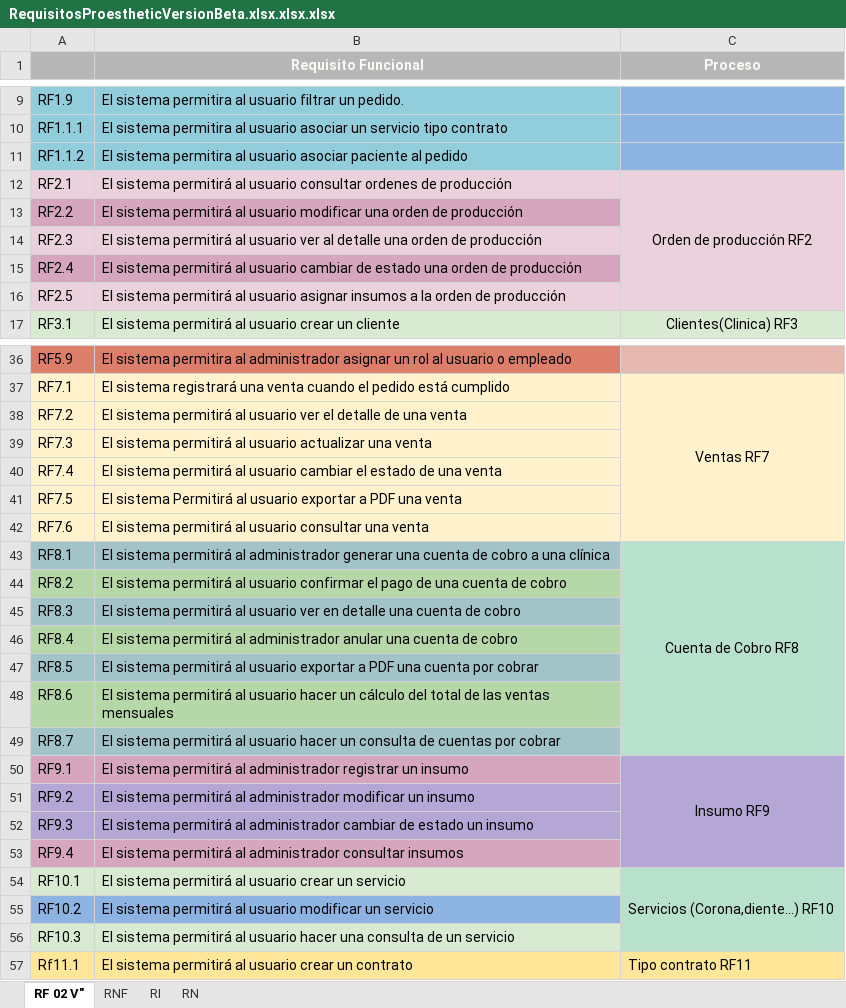
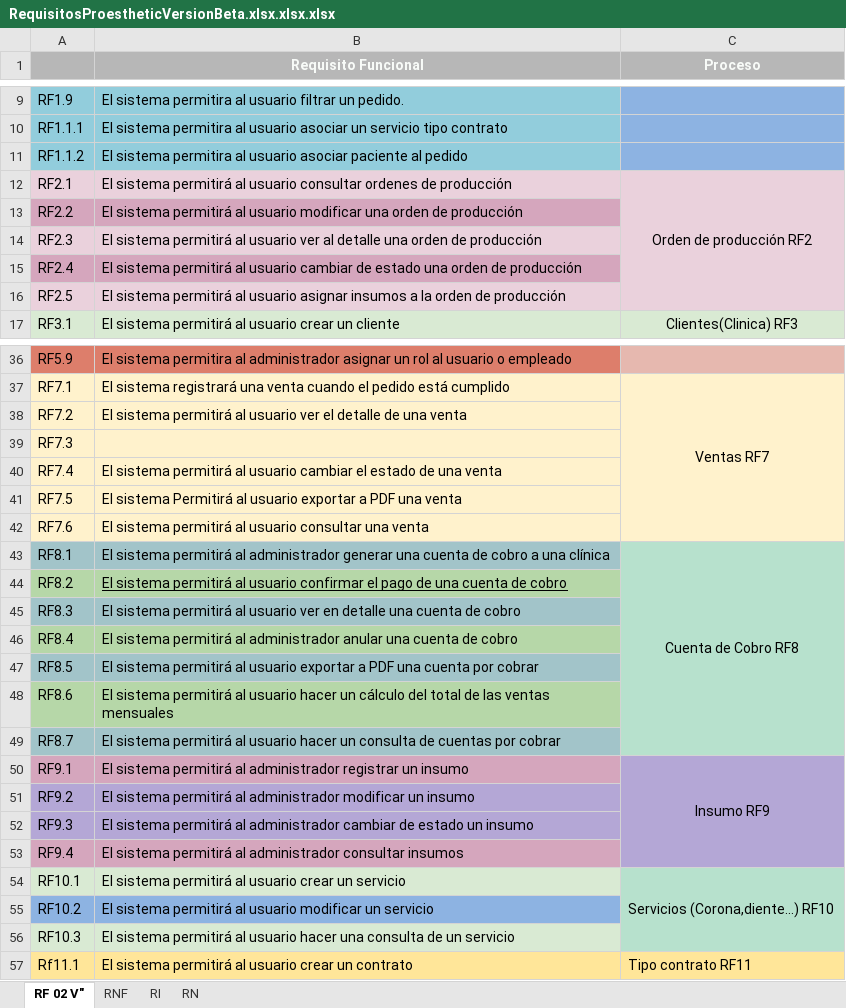
Before and after one commit to aechavarria24/proesthetic_documentacion, an Excel workbook: Requisitos/RequisitosProestheticVersionBeta.xlsx.xlsx.xlsx, sheet RF 02 V", drawn as a sheet; only a part is shown, gaps mark what is left out; values as stored, in another font and other column widths than the file's, no borders; conditional formats not drawn; the diff covers the shown part only; the diff names each change by its address in the sheet, - before the commit and + after, or states it on an @@ line.

```diff
--- a/Requisitos/RequisitosProestheticVersionBeta.xlsx.xlsx.xlsx (sheet RF 02 V")
+++ b/Requisitos/RequisitosProestheticVersionBeta.xlsx.xlsx.xlsx (sheet RF 02 V")
-C13:C16 fill: none
+C13:C16 fill: #EAD1DC
-C38:C42 fill: none
+C38:C42 fill: #FFF2CC
-B39 (Requisito Funcional): El sistema permitirá al usuario actualizar una venta
+B39 (Requisito Funcional): (empty)
-B44 underline: off
+B44 underline: on
-C44:C49 fill: none
+C44:C49 fill: #B7E1CD
-C51:C53 fill: none
+C51:C53 fill: #B4A7D6
-C55:C56 fill: none
+C55:C56 fill: #B7E1CD
```
Also changed, not shown: cell formats elsewhere in this sheet, sheet RNF, 5 other files.
